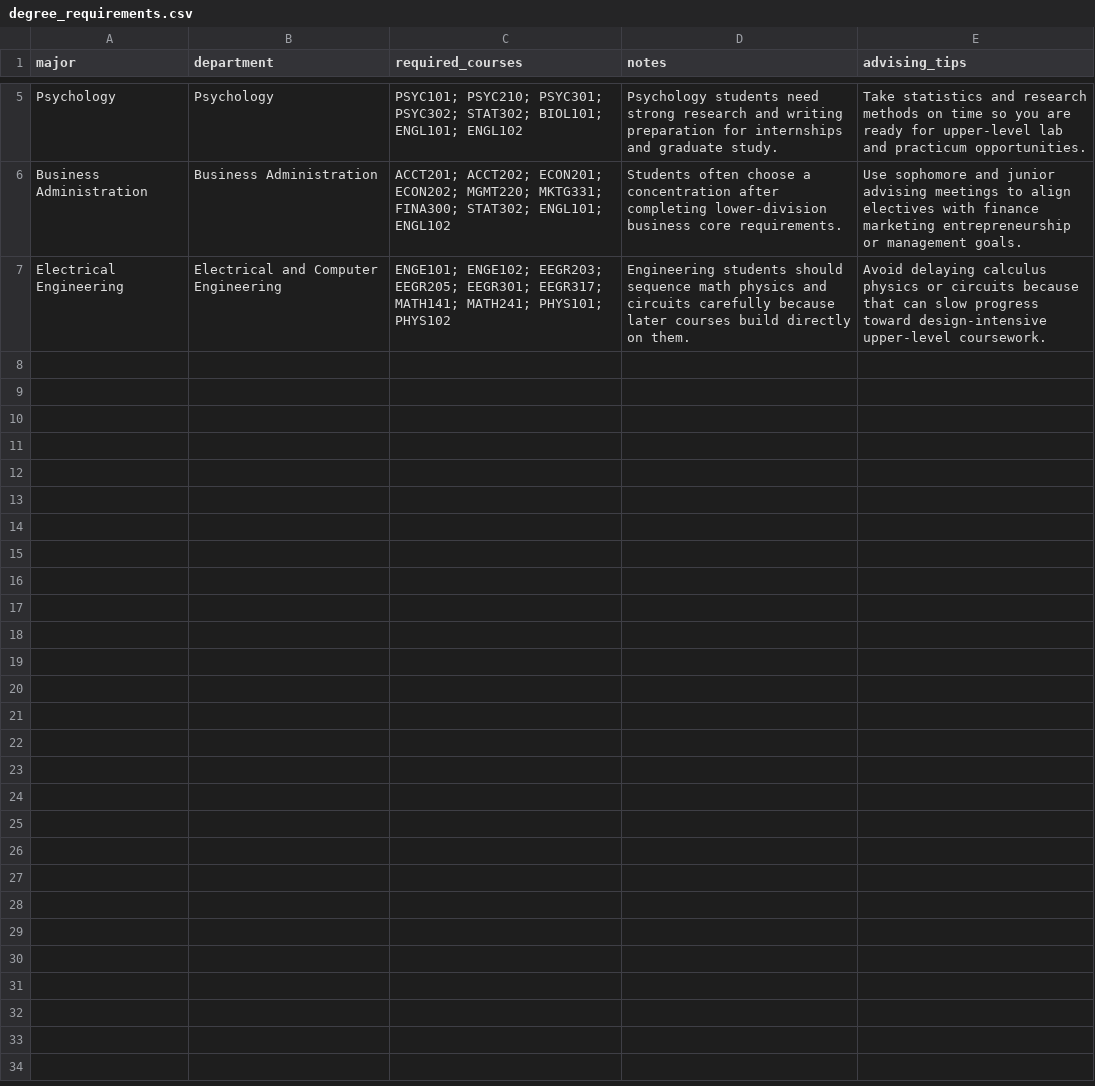
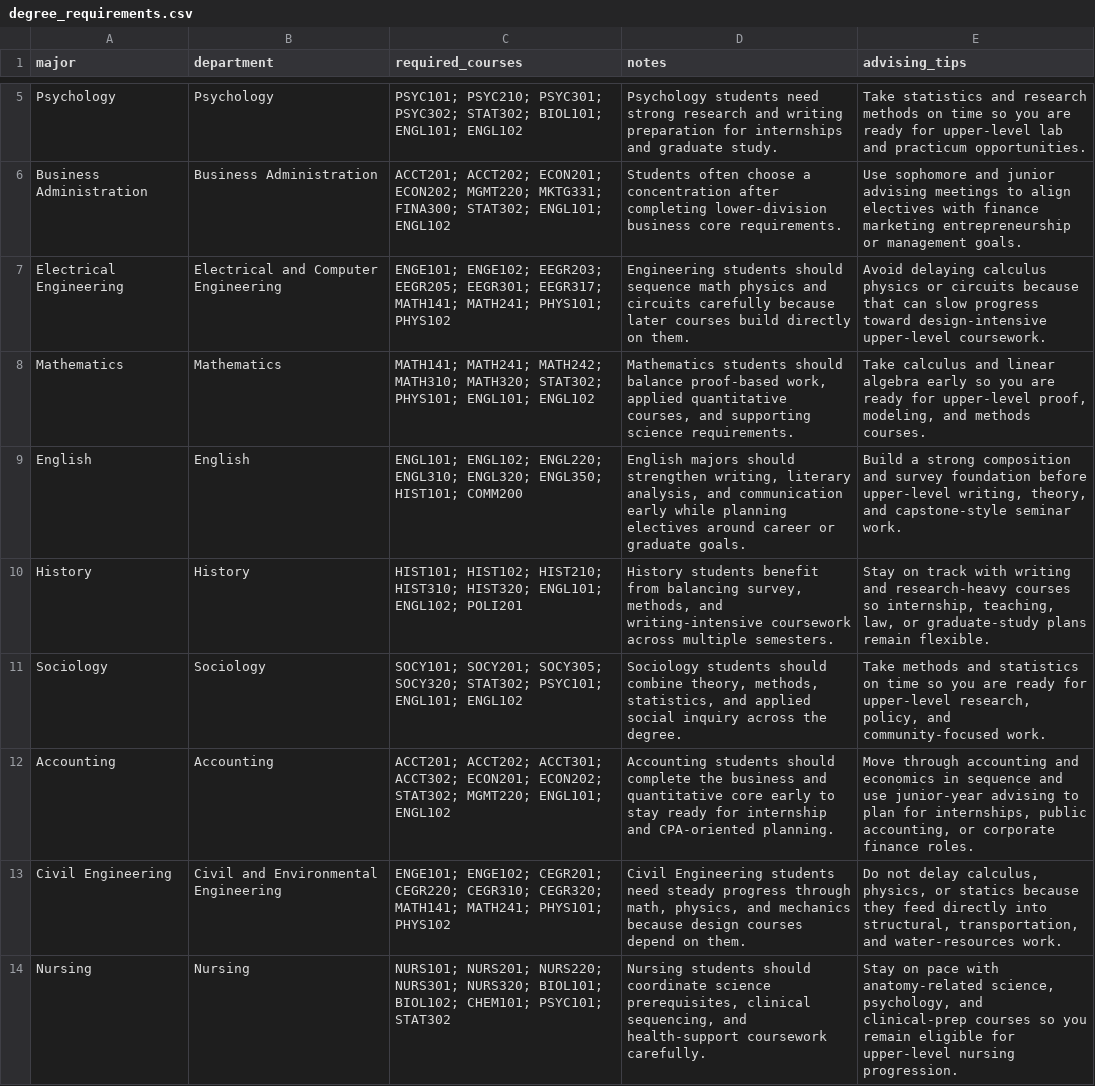
Before and after one commit to Morgan-Computer-Science/cosc-490-senior-project-team-9-project-3, a CSV file: backend/data/degree_requirements.csv, drawn as a sheet; only a part is shown, gaps mark what is left out; the diff names each change by its address in the sheet, - before the commit and + after, or states it on an @@ line.

```diff
--- a/backend/data/degree_requirements.csv
+++ b/backend/data/degree_requirements.csv
+row 8: Mathematics | Mathematics | MATH141; MATH241; MATH242; MATH310; MATH320; STAT302; PHYS101; ENGL101; ENGL102 | Mathematics students should balance proof-based work, applied quantitative courses, and supporting science requirements. | Take calculus and linear algebra early so you are ready for upper-level proof, modeling, and methods courses.
+row 9: English | English | ENGL101; ENGL102; ENGL220; ENGL310; ENGL320; ENGL350; HIST101; COMM200 | English majors should strengthen writing, literary analysis, and communication early while planning electives around career or graduate goals. | Build a strong composition and survey foundation before upper-level writing, theory, and capstone-style seminar work.
+row 10: History | History | HIST101; HIST102; HIST210; HIST310; HIST320; ENGL101; ENGL102; POLI201 | History students benefit from balancing survey, methods, and writing-intensive coursework across multiple semesters. | Stay on track with writing and research-heavy courses so internship, teaching, law, or graduate-study plans remain flexible.
+row 11: Sociology | Sociology | SOCY101; SOCY201; SOCY305; SOCY320; STAT302; PSYC101; ENGL101; ENGL102 | Sociology students should combine theory, methods, statistics, and applied social inquiry across the degree. | Take methods and statistics on time so you are ready for upper-level research, policy, and community-focused work.
+row 12: Accounting | Accounting | ACCT201; ACCT202; ACCT301; ACCT302; ECON201; ECON202; STAT302; MGMT220; ENGL101; ENGL102 | Accounting students should complete the business and quantitative core early to stay ready for internship and CPA-oriented planning. | Move through accounting and economics in sequence and use junior-year advising to plan for internships, public accounting, or corporate finance roles.
+row 13: Civil Engineering | Civil and Environmental Engineering | ENGE101; ENGE102; CEGR201; CEGR220; CEGR310; CEGR320; MATH141; MATH241; PHYS101; PHYS102 | Civil Engineering students need steady progress through math, physics, and mechanics because design courses depend on them. | Do not delay calculus, physics, or statics because they feed directly into structural, transportation, and water-resources work.
+row 14: Nursing | Nursing | NURS101; NURS201; NURS220; NURS301; NURS320; BIOL101; BIOL102; CHEM101; PSYC101; STAT302 | Nursing students should coordinate science prerequisites, clinical sequencing, and health-support coursework carefully. | Stay on pace with anatomy-related science, psychology, and clinical-prep courses so you remain eligible for upper-level nursing progression.
```
Also changed, not shown: backend/data/courses.csv, backend/data/departments.csv, 11 other files.
